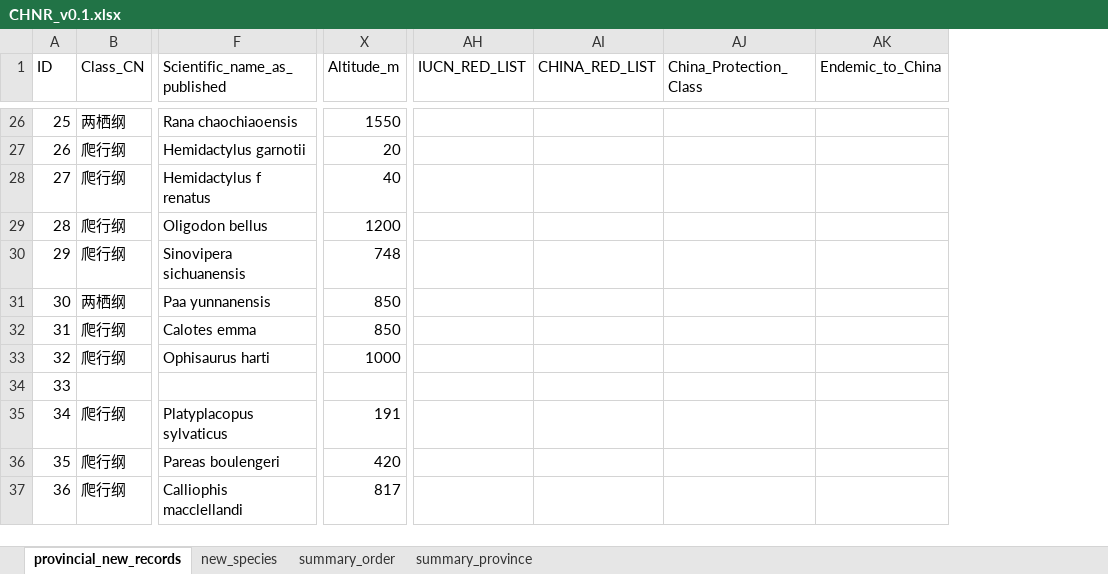
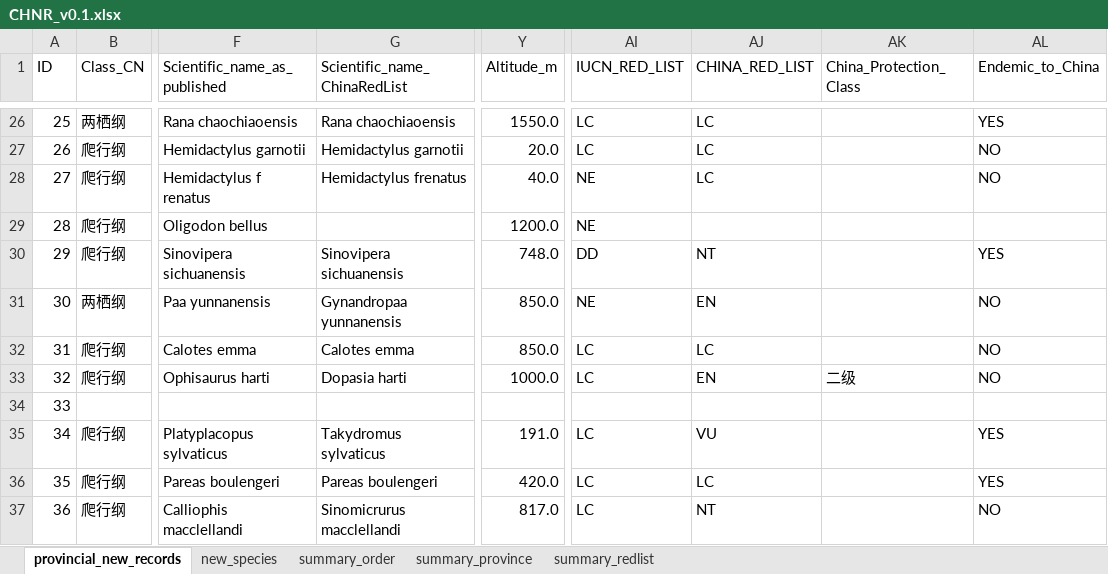
Before and after one commit to dingchenchen6/herp-new-distribution-records, an Excel workbook: data/CHNR_v0.1.xlsx, sheet provincial_new_records, drawn as a sheet; only a part is shown, gaps mark what is left out; values as stored, in another font and other column widths than the file's, no cell formats; addresses are those after the commit; the diff covers the shown part only; the diff names each change by its address in the sheet, - before the commit and + after, or states it on an @@ line.

```diff
--- a/data/CHNR_v0.1.xlsx (sheet provincial_new_records)
+++ b/data/CHNR_v0.1.xlsx (sheet provincial_new_records)
+sheet tab: summary_redlist
+column G (Scientific_name_ChinaRedList), rows 26-37: Rana chaochiaoensis | Hemidactylus garnotii | Hemidactylus frenatus |  | Sinovipera sichuanensis | Gynandropaa yunnanensis | Calotes emma | Dopasia harti |  | Takydromus sylvaticus | Pareas boulengeri | Sinomicrurus macclellandi
-Y26 (Altitude_m): 1550
+Y26 (Altitude_m): 1550.0
-AI26:AI27 (IUCN_RED_LIST): (empty)
+AI26:AI27 (IUCN_RED_LIST): LC
-AJ26:AJ28 (CHINA_RED_LIST): (empty)
+AJ26:AJ28 (CHINA_RED_LIST): LC
-AL26 (Endemic_to_China): (empty)
+AL26 (Endemic_to_China): YES
-Y27 (Altitude_m): 20
+Y27 (Altitude_m): 20.0
-AL27:AL28 (Endemic_to_China): (empty)
+AL27:AL28 (Endemic_to_China): NO
-Y28 (Altitude_m): 40
+Y28 (Altitude_m): 40.0
-AI28:AI29 (IUCN_RED_LIST): (empty)
+AI28:AI29 (IUCN_RED_LIST): NE
-Y29 (Altitude_m): 1200
+Y29 (Altitude_m): 1200.0
-Y30 (Altitude_m): 748
+Y30 (Altitude_m): 748.0
-AI30 (IUCN_RED_LIST): (empty)
+AI30 (IUCN_RED_LIST): DD
-AJ30 (CHINA_RED_LIST): (empty)
+AJ30 (CHINA_RED_LIST): NT
-AL30 (Endemic_to_China): (empty)
+AL30 (Endemic_to_China): YES
-Y31:Y32 (Altitude_m): 850
+Y31:Y32 (Altitude_m): 850.0
-AI31 (IUCN_RED_LIST): (empty)
+AI31 (IUCN_RED_LIST): NE
-AJ31 (CHINA_RED_LIST): (empty)
+AJ31 (CHINA_RED_LIST): EN
-AL31:AL33 (Endemic_to_China): (empty)
+AL31:AL33 (Endemic_to_China): NO
-AI32:AI33 (IUCN_RED_LIST): (empty)
+AI32:AI33 (IUCN_RED_LIST): LC
-AJ32 (CHINA_RED_LIST): (empty)
+AJ32 (CHINA_RED_LIST): LC
-Y33 (Altitude_m): 1000
+Y33 (Altitude_m): 1000.0
-AJ33 (CHINA_RED_LIST): (empty)
+AJ33 (CHINA_RED_LIST): EN
-AK33 (China_Protection_Class): (empty)
+AK33 (China_Protection_Class): 二级
-Y35 (Altitude_m): 191
+Y35 (Altitude_m): 191.0
-AI35:AI37 (IUCN_RED_LIST): (empty)
+AI35:AI37 (IUCN_RED_LIST): LC
-AJ35 (CHINA_RED_LIST): (empty)
+AJ35 (CHINA_RED_LIST): VU
-AL35:AL36 (Endemic_to_China): (empty)
+AL35:AL36 (Endemic_to_China): YES
-Y36 (Altitude_m): 420
+Y36 (Altitude_m): 420.0
-AJ36 (CHINA_RED_LIST): (empty)
+AJ36 (CHINA_RED_LIST): LC
-Y37 (Altitude_m): 817
+Y37 (Altitude_m): 817.0
-AJ37 (CHINA_RED_LIST): (empty)
+AJ37 (CHINA_RED_LIST): NT
-AL37 (Endemic_to_China): (empty)
+AL37 (Endemic_to_China): NO
```
Also changed, not shown: 1379 edited cells elsewhere in this sheet, sheet new_species, cell formats, 14 other files.
